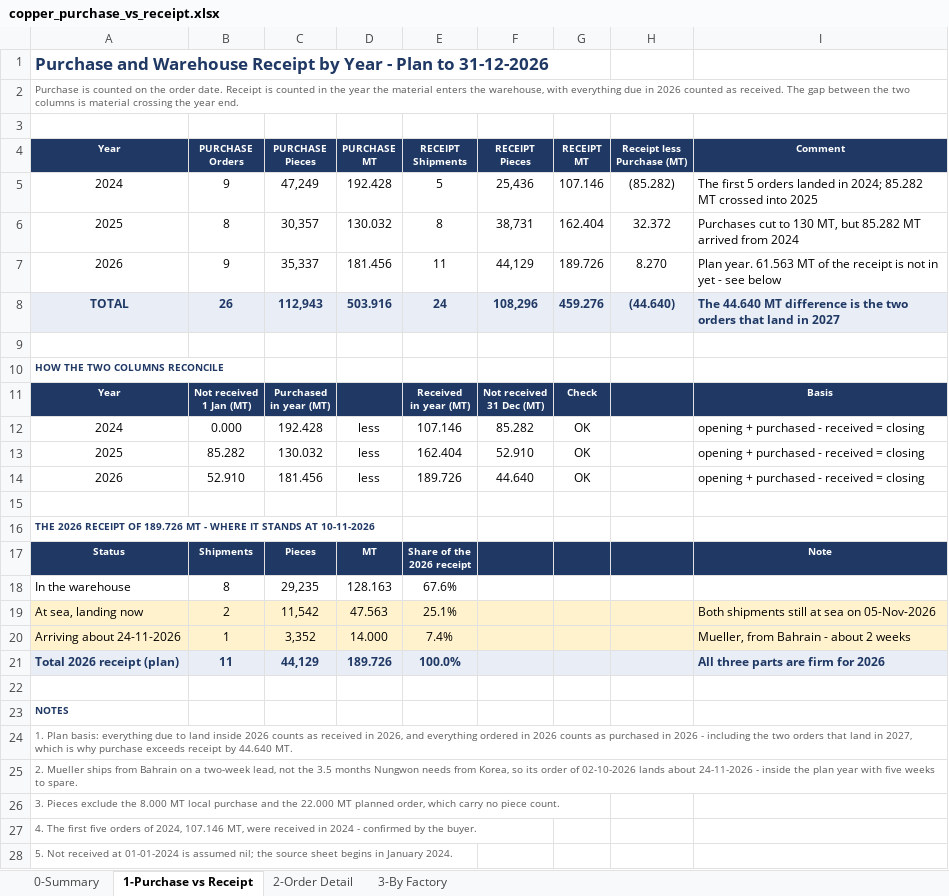
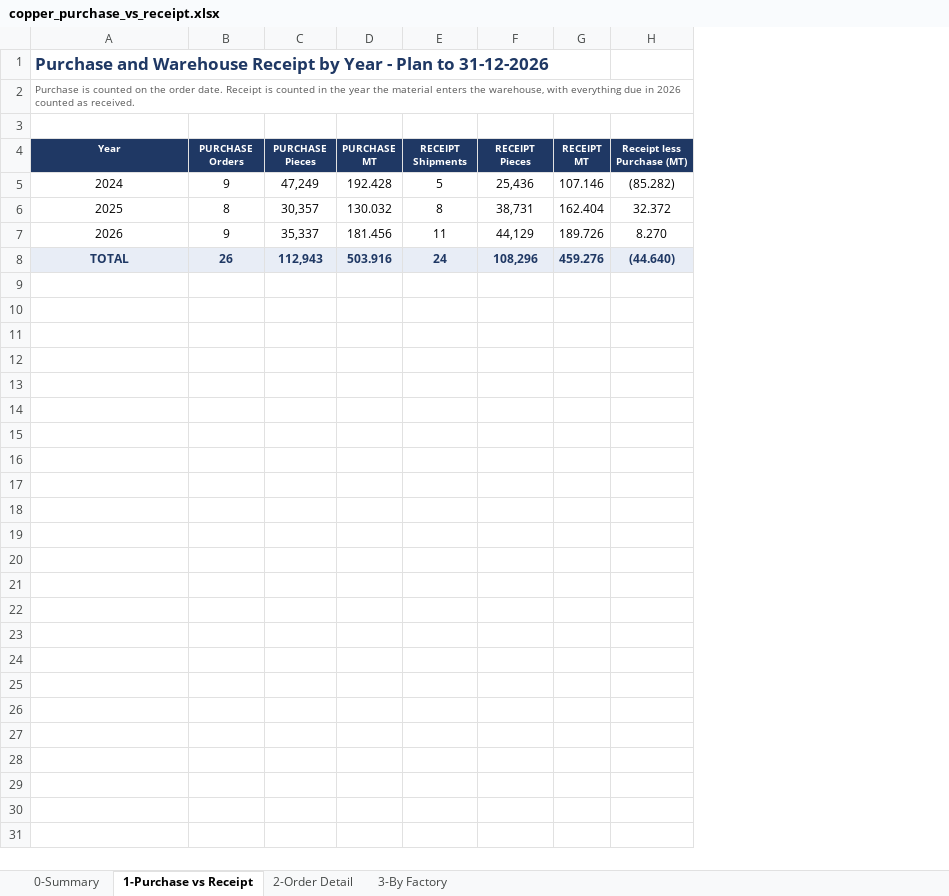
Before and after one commit to ahmednabil9090an-rgb/Ahmed, an Excel workbook: copper_purchase_vs_receipt.xlsx, sheet 1-Purchase vs Receipt, drawn as a sheet; values as stored, in another font and other column widths than the file's, no borders; ↵ is a line break in a cell; the diff names each change by its address in the sheet, - before the commit and + after, or states it on an @@ line.

```diff
--- a/copper_purchase_vs_receipt.xlsx (sheet 1-Purchase vs Receipt)
+++ b/copper_purchase_vs_receipt.xlsx (sheet 1-Purchase vs Receipt)
-column I (Comment), rows 5-8: The first 5 orders landed in 2024; 85.282 MT crossed into 2025 | Purchases cut to 130 MT, but 85.282 MT arrived from 2024 | Plan year. 61.563 MT of the receipt is not in yet - see below | The 44.640 MT difference is the two orders that land in 2027
-A2 (Year): …as received. The gap between the two columns is material crossing the year end.
+A2 (Year): …as received.
-row 9: (empty)
-row 10: HOW THE TWO COLUMNS RECONCILE
-row 11: Year | Not received ↵ 1 Jan (MT) | Purchased ↵ in year (MT) |  | Received ↵ in year (MT) | Not received ↵ 31 Dec (MT) | Check |  | Basis
-row 12: 2024 | 0.000 | 192.428 | less | 107.146 | 85.282 | OK |  | opening + purchased - received = closing
-row 13: 2025 | 85.282 | 130.032 | less | 162.404 | 52.910 | OK |  | opening + purchased - received = closing
-row 14: 2026 | 52.910 | 181.456 | less | 189.726 | 44.640 | OK |  | opening + purchased - received = closing
-row 15: (empty)
-row 16: THE 2026 RECEIPT OF 189.726 MT - WHERE IT STANDS AT 10-11-2026
-row 17: Status | Shipments | Pieces | MT | Share of the ↵ 2026 receipt |  |  |  | Note
-row 18: In the warehouse | 8 | 29,235 | 128.163 | 67.6%
-row 19: At sea, landing now | 2 | 11,542 | 47.563 | 25.1% |  |  |  | Both shipments still at sea on 05-Nov-2026
-row 20: Arriving about 24-11-2026 | 1 | 3,352 | 14.000 | 7.4% |  |  |  | Mueller, from Bahrain - about 2 weeks
-row 21: Total 2026 receipt (plan) | 11 | 44,129 | 189.726 | 100.0% |  |  |  | All three parts are firm for 2026
-row 22: (empty)
-row 23: NOTES
-row 24: 1. Plan basis: everything due to land inside 2026 counts as received in 2026, and everything ordered in 2026 counts as purchased in 2026 - including the two orders that land in 2027, which is why purchase exceeds receipt by 44.640 MT.
-row 25: 2. Mueller ships from Bahrain on a two-week lead, not the 3.5 months Nungwon needs from Korea, so its order of 02-10-2026 lands about 24-11-2026 - inside the plan year with five weeks to spare.
-row 26: 3. Pieces exclude the 8.000 MT local purchase and the 22.000 MT planned order, which carry no piece count.
-row 27: 4. The first five orders of 2024, 107.146 MT, were received in 2024 - confirmed by the buyer.
-row 28: 5. Not received at 01-01-2024 is assumed nil; the source sheet begins in January 2024.
```
Also changed, not shown: sheet 0-Summary, 1 other file.
